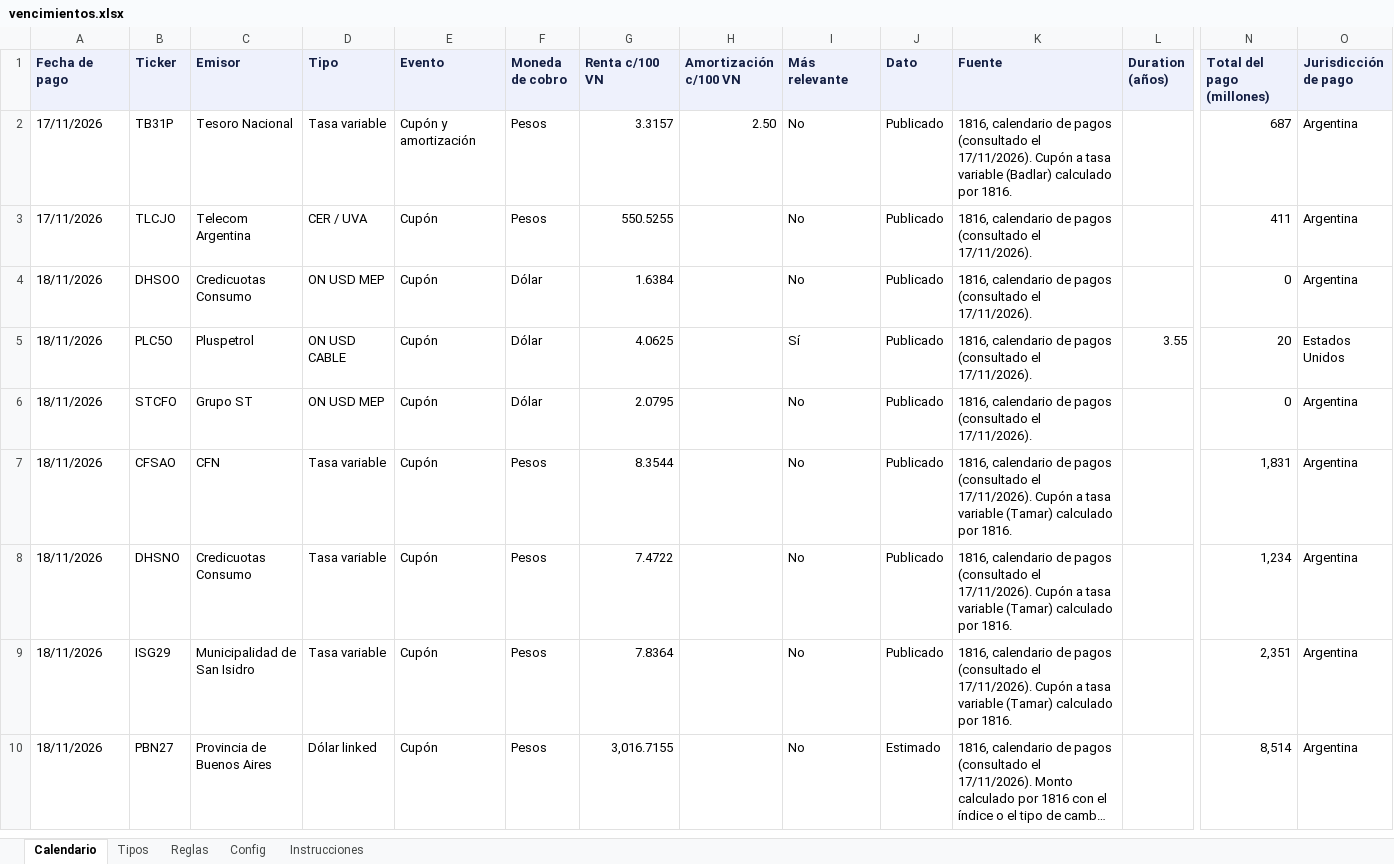
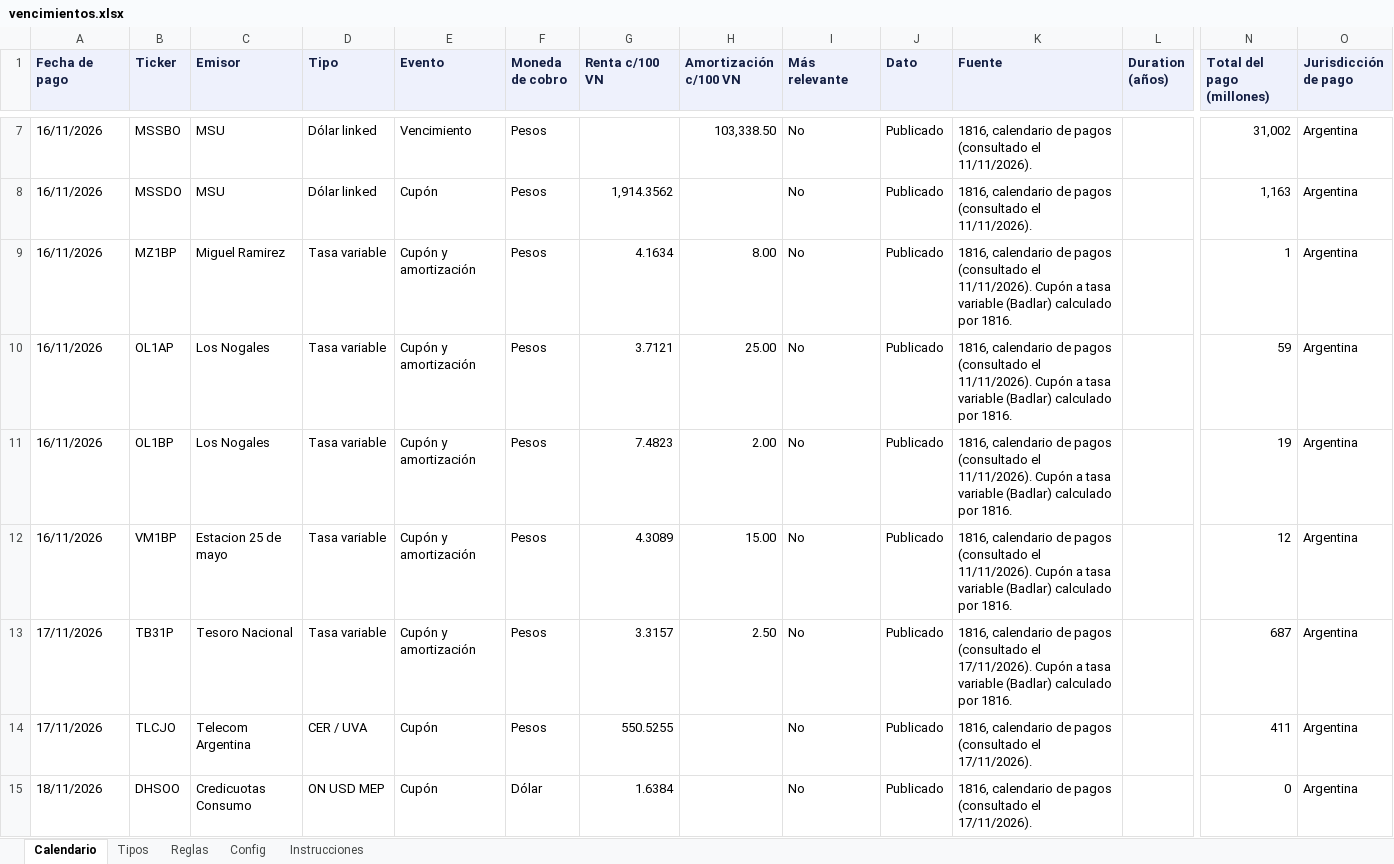
Before and after one commit to mfriedB/fondos, an Excel workbook: vencimientos.xlsx, sheet Calendario, drawn as a sheet; only a part is shown, gaps mark what is left out; the shorter side is filled out with more unchanged rows; long unchanged cells end in …; values as stored, in another font and other column widths than the file's, no borders; rows hold the shown columns only; the diff covers the shown part only; the diff names each change by its address in the sheet, - before the commit and + after, or states it on an @@ line.

```diff
--- a/vencimientos.xlsx (sheet Calendario)
+++ b/vencimientos.xlsx (sheet Calendario)
+row 7: 16/11/2026 | MSSBO | MSU | Dólar linked | Vencimiento | Pesos |  | 103,338.50 | No | Publicado | 1816, calendario de pagos (consultado el 11/11/2026). |  | 31,002 | Argentina
+row 8: 16/11/2026 | MSSDO | MSU | Dólar linked | Cupón | Pesos | 1,914.3562 |  | No | Publicado | 1816, calendario de pagos (consultado el 11/11/2026). |  | 1,163 | Argentina
+row 9: 16/11/2026 | MZ1BP | Miguel Ramirez | Tasa variable | Cupón y amortización | Pesos | 4.1634 | 8.00 | No | Publicado | 1816, calendario de pagos (consultado el 11/11/2026). Cupón a tasa variable (Badlar) calculado por 1816. |  | 1 | Argentina
+row 10: 16/11/2026 | OL1AP | Los Nogales | Tasa variable | Cupón y amortización | Pesos | 3.7121 | 25.00 | No | Publicado | 1816, calendario de pagos (consultado el 11/11/2026). Cupón a tasa variable (Badlar) calculado por 1816. |  | 59 | Argentina
+row 11: 16/11/2026 | OL1BP | Los Nogales | Tasa variable | Cupón y amortización | Pesos | 7.4823 | 2.00 | No | Publicado | 1816, calendario de pagos (consultado el 11/11/2026). Cupón a tasa variable (Badlar) calculado por 1816. |  | 19 | Argentina
+row 12: 16/11/2026 | VM1BP | Estacion 25 de mayo | Tasa variable | Cupón y amortización | Pesos | 4.3089 | 15.00 | No | Publicado | 1816, calendario de pagos (consultado el 11/11/2026). Cupón a tasa variable (Badlar) calculado por 1816. |  | 12 | Argentina
```
Also changed, not shown: 5 added rows elsewhere in this sheet, sheet Instrucciones, 1 other file.
